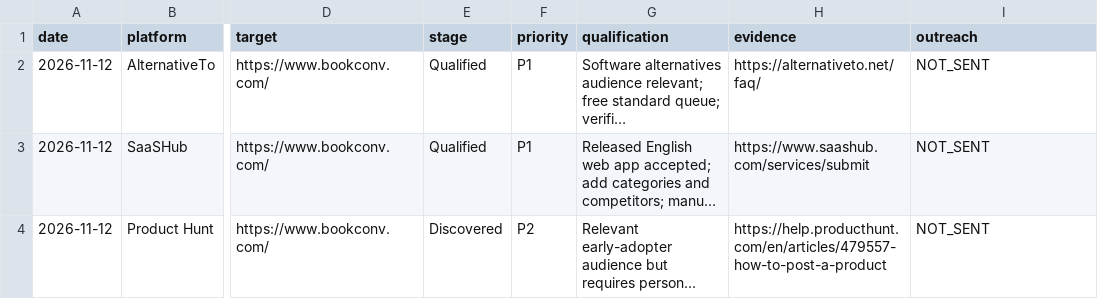
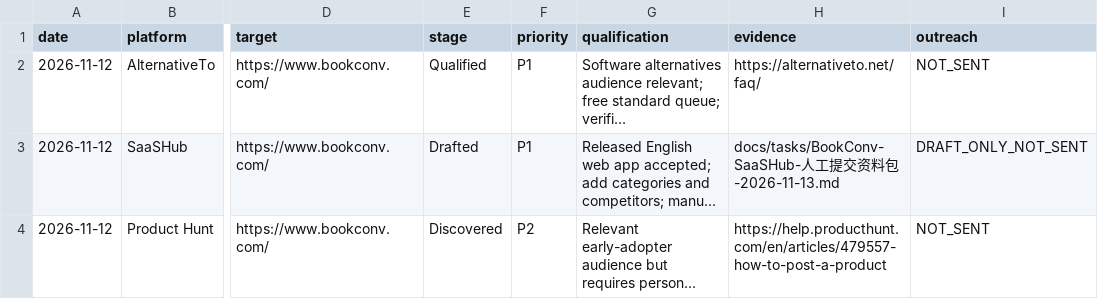
Before and after one commit to doujianwen/bookconv-frontend, a CSV file: ebook-converter/docs/外链活动主台账.csv, drawn as a sheet; only a part is shown, gaps mark what is left out; long unchanged cells end in …; the diff names each change by its address in the sheet, - before the commit and + after, or states it on an @@ line.

```diff
--- a/ebook-converter/docs/外链活动主台账.csv
+++ b/ebook-converter/docs/外链活动主台账.csv
-E3 (stage): Qualified
+E3 (stage): Drafted
-H3 (evidence): https://www.saashub.com/services/submit
+H3 (evidence): docs/tasks/BookConv-SaaSHub-人工提交资料包-2026-11-13.md
-I3 (outreach): NOT_SENT
+I3 (outreach): DRAFT_ONLY_NOT_SENT
```
Also changed, not shown: 31 other files.
